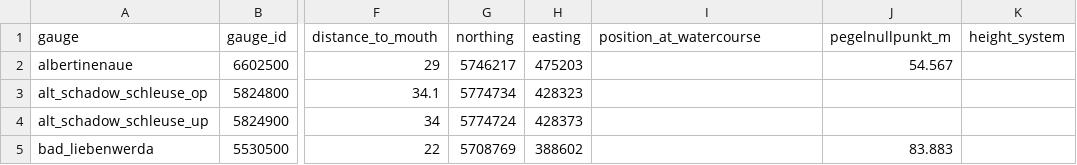
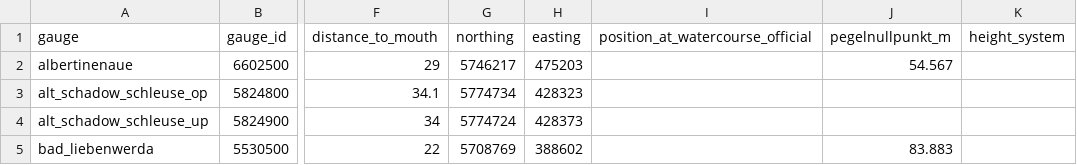
Before and after one commit to ErikNixdorf/sbat, a CSV file: data/gauges/gauges_metadata.csv, drawn as a sheet; only a part is shown, gaps mark what is left out; the diff names each change by its address in the sheet, - before the commit and + after, or states it on an @@ line.

```diff
--- a/data/gauges/gauges_metadata.csv
+++ b/data/gauges/gauges_metadata.csv
-I1: position_at_watercourse
+I1: position_at_watercourse_official
```
Also changed, not shown: 4 other files.
